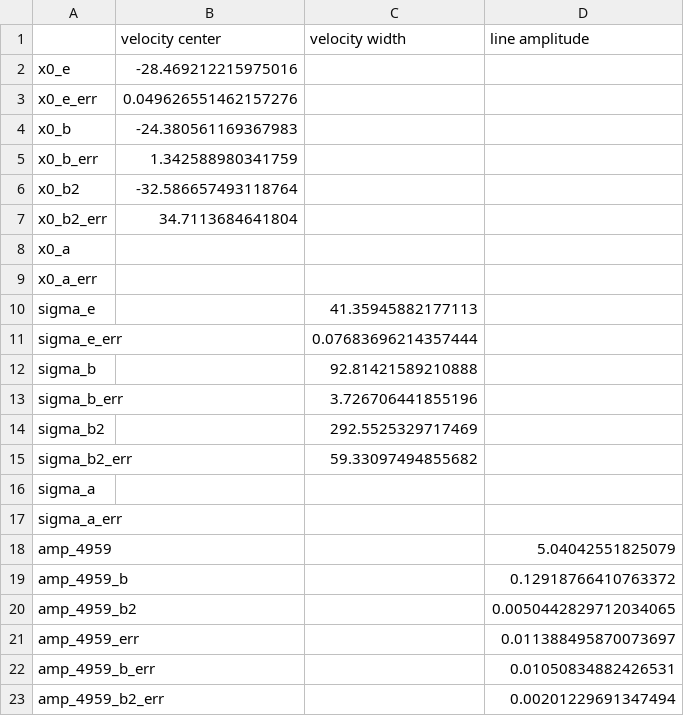
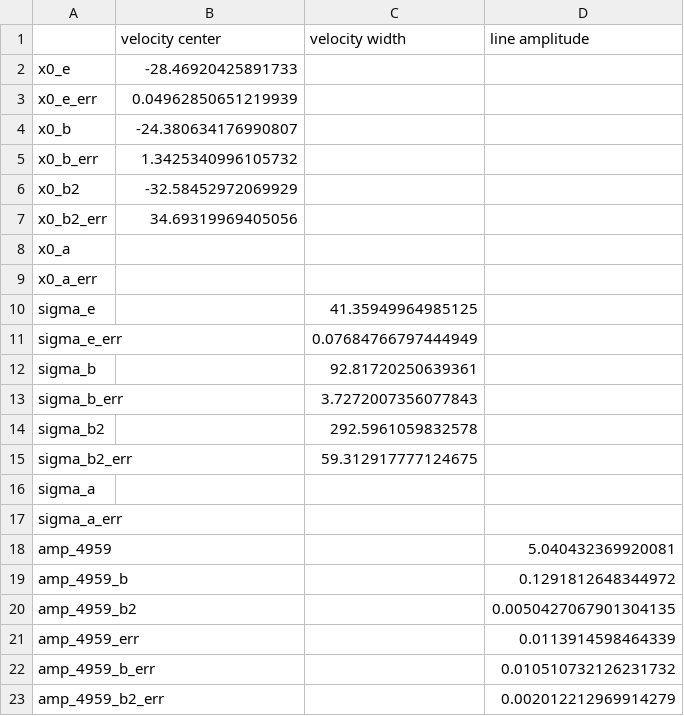
Before and after one commit to jasonpeng17/VerEmisFitting, a CSV file: parameter_tables/j1044+0353_addALL_icubes_wn/j1044+0353_addALL_icubes_wn_test_parameters.csv, drawn as a sheet.

```diff
--- a/parameter_tables/j1044+0353_addALL_icubes_wn/j1044+0353_addALL_icubes_wn_test_parameters.csv
+++ b/parameter_tables/j1044+0353_addALL_icubes_wn/j1044+0353_addALL_icubes_wn_test_parameters.csv
@@ -1,23 +1,23 @@
 ,velocity center,velocity width,line amplitude
-x0_e,-28.469212215975016,,
-x0_e_err,0.049626551462157276,,
-x0_b,-24.380561169367983,,
-x0_b_err,1.342588980341759,,
-x0_b2,-32.586657493118764,,
-x0_b2_err,34.7113684641804,,
+x0_e,-28.46920425891733,,
+x0_e_err,0.04962850651219939,,
+x0_b,-24.380634176990807,,
+x0_b_err,1.3425340996105732,,
+x0_b2,-32.58452972069929,,
+x0_b2_err,34.69319969405056,,
 x0_a,,,
 x0_a_err,,,
-sigma_e,,41.35945882177113,
-sigma_e_err,,0.07683696214357444,
-sigma_b,,92.81421589210888,
-sigma_b_err,,3.726706441855196,
-sigma_b2,,292.5525329717469,
-sigma_b2_err,,59.33097494855682,
+sigma_e,,41.35949964985125,
+sigma_e_err,,0.07684766797444949,
+sigma_b,,92.81720250639361,
+sigma_b_err,,3.7272007356077843,
+sigma_b2,,292.5961059832578,
+sigma_b2_err,,59.312917777124675,
 sigma_a,,,
 sigma_a_err,,,
-amp_4959,,,5.04042551825079
-amp_4959_b,,,0.12918766410763372
-amp_4959_b2,,,0.0050442829712034065
-amp_4959_err,,,0.011388495870073697
-amp_4959_b_err,,,0.01050834882426531
-amp_4959_b2_err,,,0.00201229691347494
+amp_4959,,,5.040432369920081
+amp_4959_b,,,0.1291812648344972
+amp_4959_b2,,,0.0050427067901304135
+amp_4959_err,,,0.0113914598464339
+amp_4959_b_err,,,0.010510732126231732
+amp_4959_b2_err,,,0.002012212969914279
```
Also changed, not shown: ew_tables/j1044+0353_addALL_icubes_wn/j1044+0353_addALL_icubes_wn_test_ew.csv, flux_tables/j1044+0353_addALL_icubes_wn/j1044+0353_addALL_icubes_wn_test_flux.csv, 7 other files.
